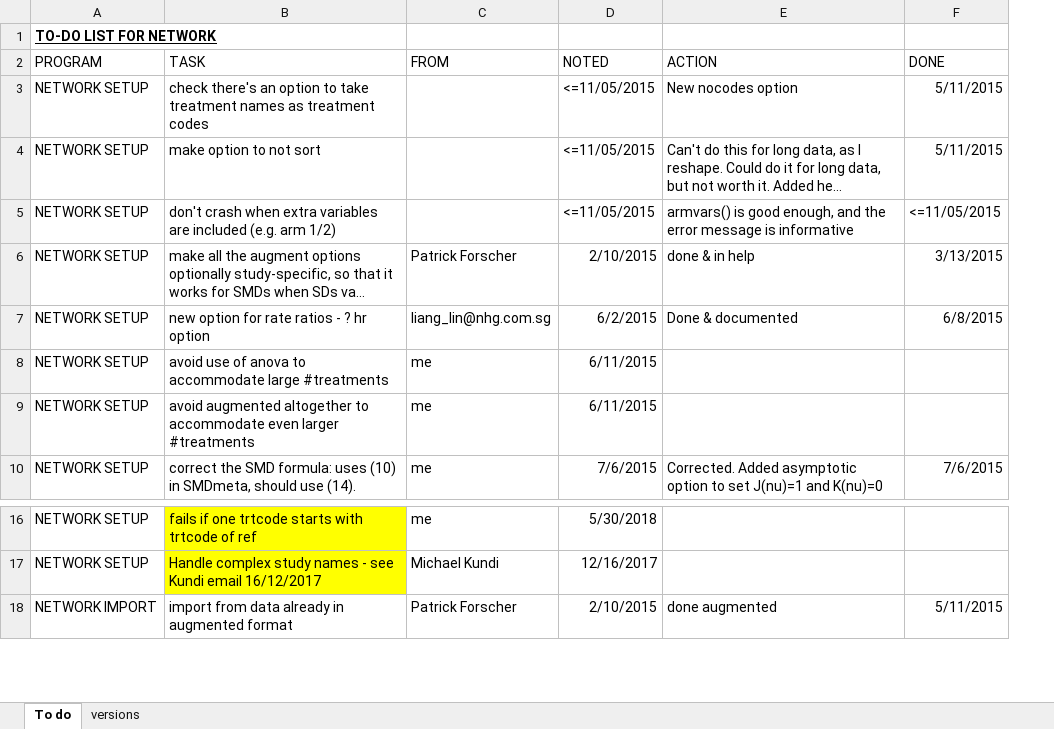
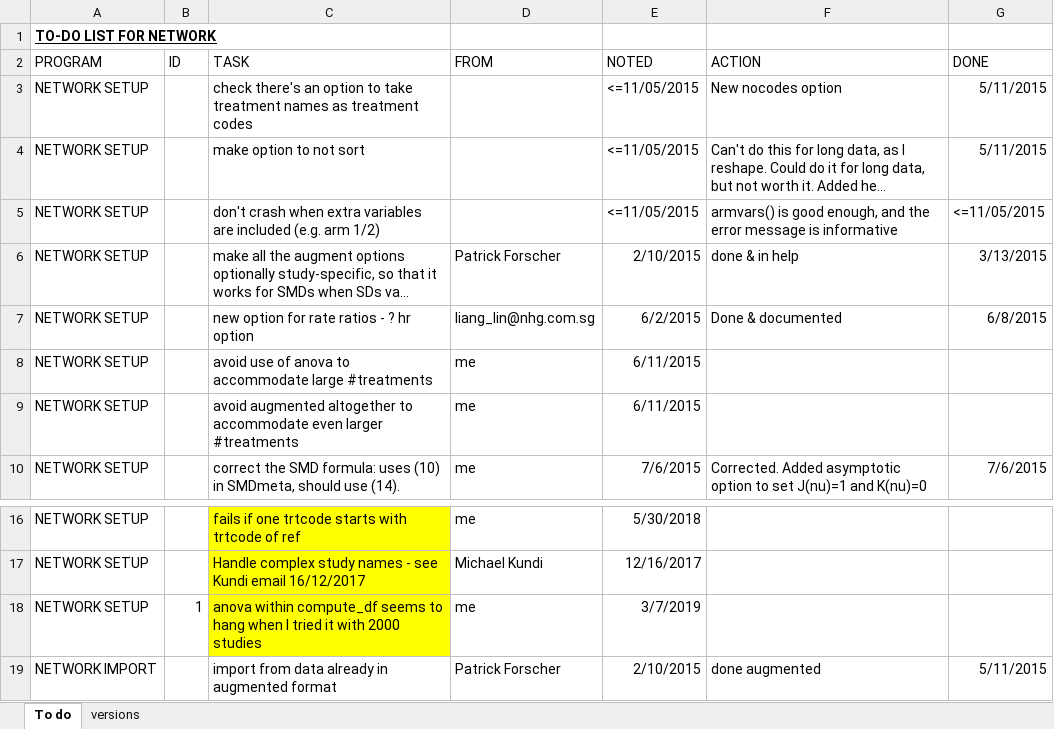
Before and after one commit to UCL/network, an Excel workbook: network-to-do.xlsx, sheet To do, drawn as a sheet; only a part is shown, gaps mark what is left out; long unchanged cells end in …; values as stored, in another font and other column widths than the file's, no borders; conditional formats not drawn; the diff names each change by its address in the sheet, - before the commit and + after, or states it on an @@ line.

```diff
--- a/network-to-do.xlsx (sheet To do)
+++ b/network-to-do.xlsx (sheet To do)
+column B (ID), empty
+row 18: NETWORK SETUP | 1 | anova within compute_df seems to hang when I tried it with 2000 studies | me | 3/7/2019
```
Also changed, not shown: 4 other files.
